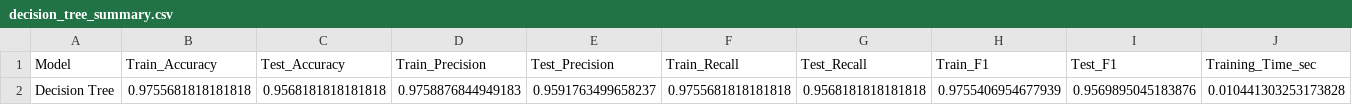
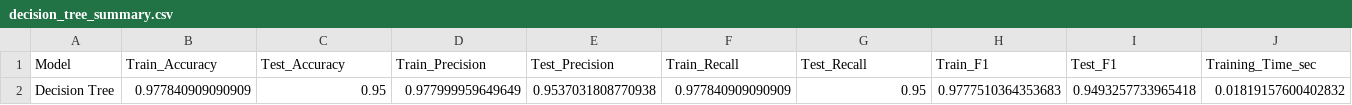
Before and after one commit to x-neon-nexus-o/AI-Powered-Crop-Recommendation-System-with-Explainable-AI-and-Economic-Analysis, a CSV file: data/results/decision_tree_summary.csv, drawn as a sheet; only a part is shown; removed rows and columns are numbered as before the commit, all else as after; rows hold the shown columns only; the diff names each change by its address in the sheet, - before the commit and + after, or states it on an @@ line.

```diff
--- a/data/results/decision_tree_summary.csv
+++ b/data/results/decision_tree_summary.csv
-row 2: Decision Tree | 0.9755681818181818 | 0.9568181818181818 | 0.9758876844949183 | 0.9591763499658237 | 0.9755681818181818 | 0.9568181818181818 | 0.9755406954677939 | 0.9569895045183876 | 0.010441303253173828
+row 2: Decision Tree | 0.977840909090909 | 0.95 | 0.977999959649649 | 0.9537031808770938 | 0.977840909090909 | 0.95 | 0.9777510364353683 | 0.9493257733965418 | 0.01819157600402832
```
Also changed, not shown: data/results/decision_tree_feature_importance.csv, data/results/decision_tree_predictions.csv, 47 other files.
